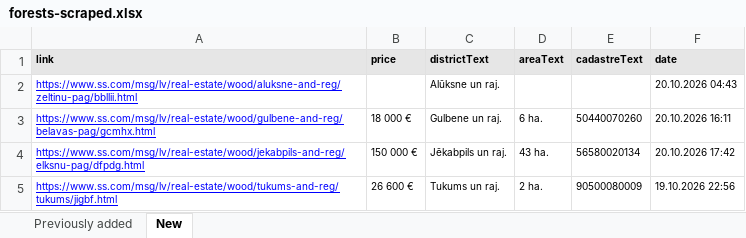
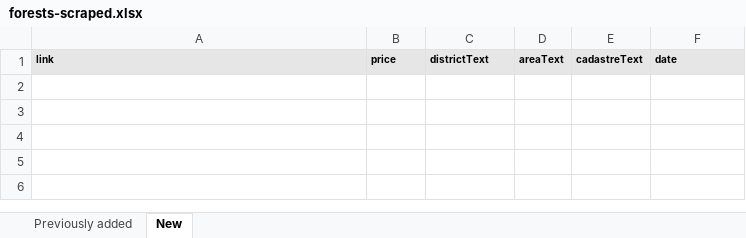
Before and after one commit to Martins-K/forest_land_scraper, an Excel workbook: forests-scraped.xlsx, sheet New, drawn as a sheet; values as stored, in another font and other column widths than the file's, no borders; the diff names each change by its address in the sheet, - before the commit and + after, or states it on an @@ line.

```diff
--- a/forests-scraped.xlsx (sheet New)
+++ b/forests-scraped.xlsx (sheet New)
-row 2: https://www.ss.com/msg/lv/real-estate/wood/aluksne-and-reg/zeltinu-pag/bbllii.html |  | Alūksne un raj. |  |  | 20.10.2026 04:43
-row 3: https://www.ss.com/msg/lv/real-estate/wood/gulbene-and-reg/belavas-pag/gcmhx.html | 18 000 € | Gulbene un raj. | 6 ha. | 50440070260 | 20.10.2026 16:11
-row 4: https://www.ss.com/msg/lv/real-estate/wood/jekabpils-and-reg/elksnu-pag/dfpdg.html | 150 000 € | Jēkabpils un raj. | 43 ha. | 56580020134 | 20.10.2026 17:42
-row 5: https://www.ss.com/msg/lv/real-estate/wood/tukums-and-reg/tukums/jigbf.html | 26 600 € | Tukums un raj. | 2 ha. | 90500080009 | 19.10.2026 22:56
```
Also changed, not shown: sheet Previously added.
